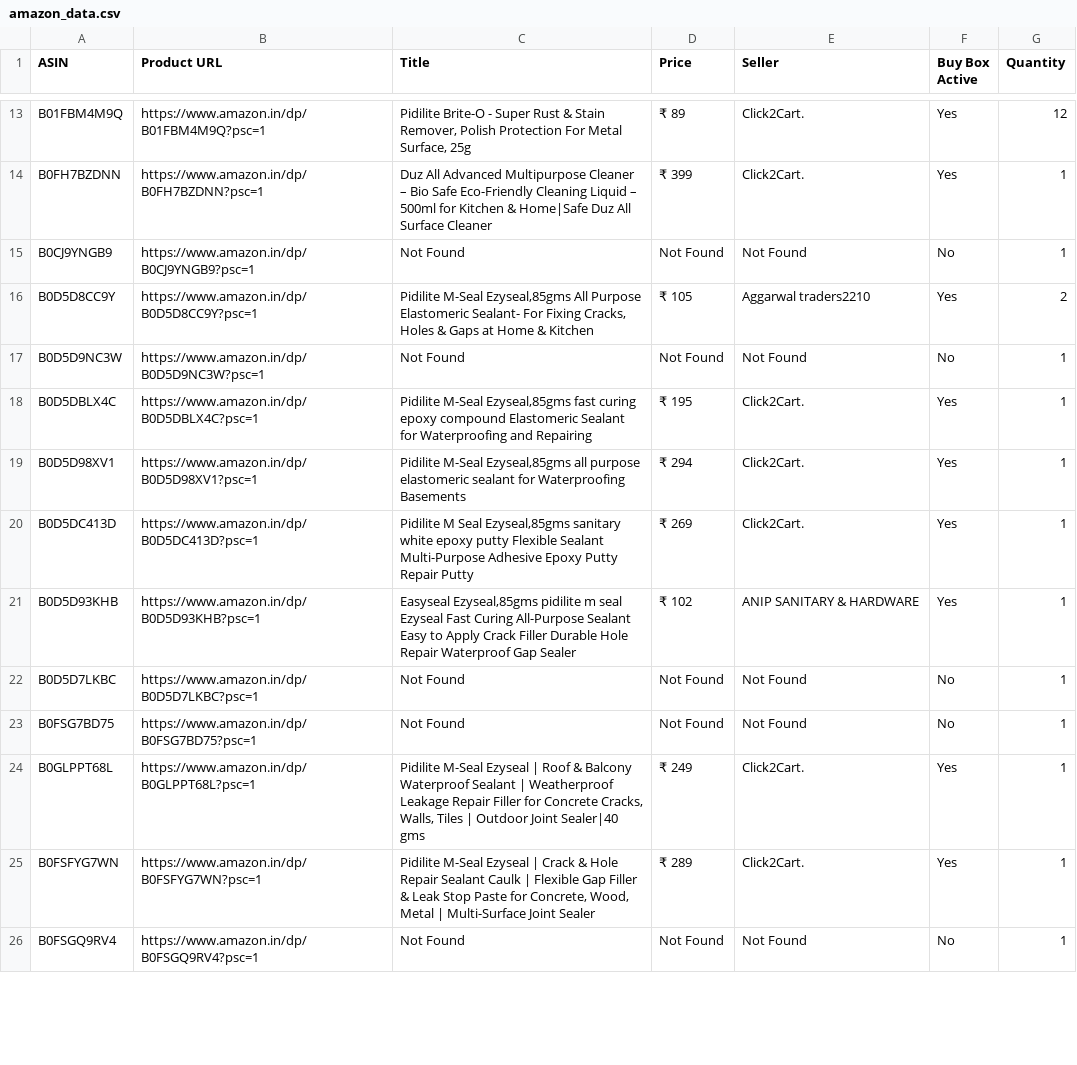
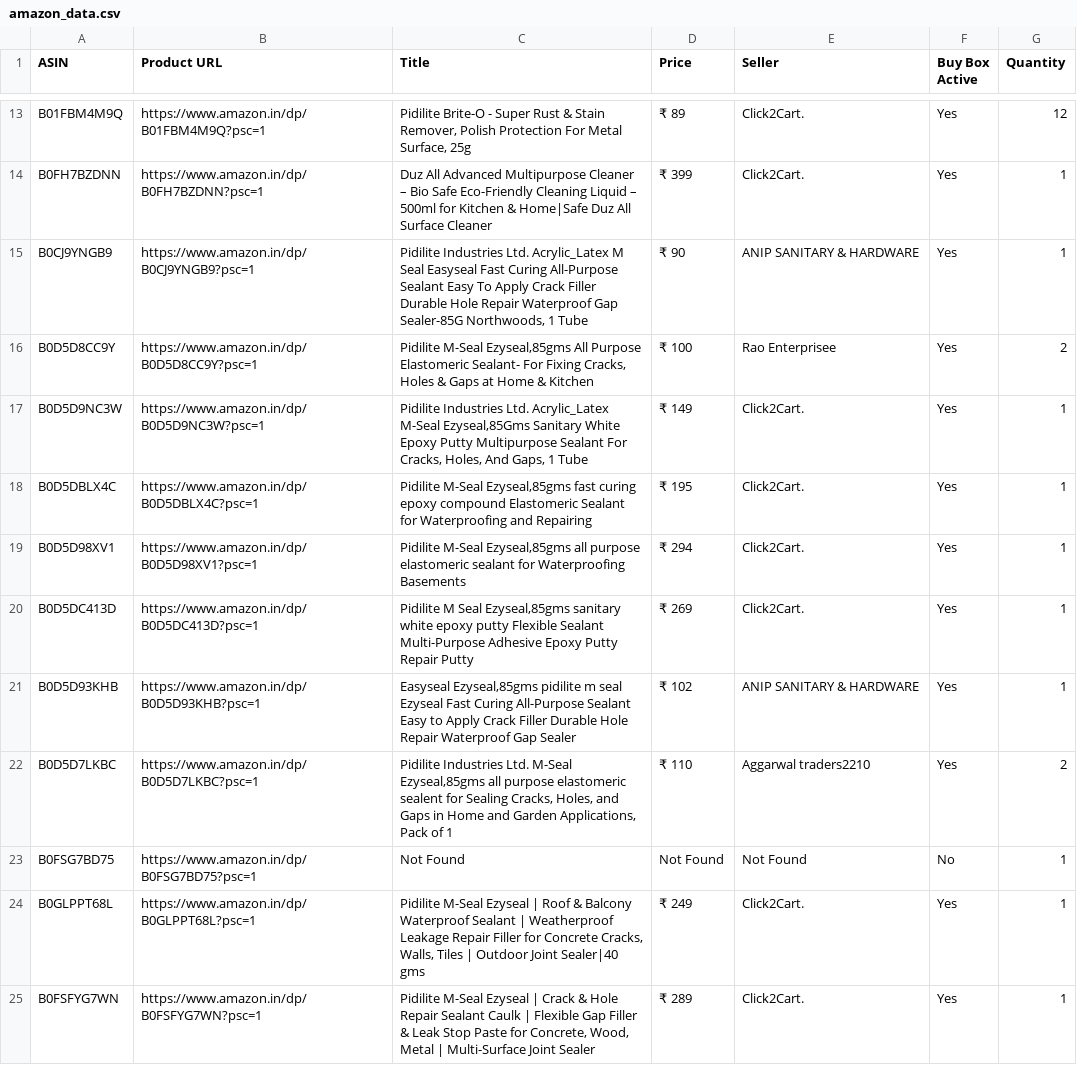
Before and after one commit to egaurav006/amazon-scraper, a CSV file: amazon_data.csv, drawn as a sheet; only a part is shown, gaps mark what is left out; the shorter side is filled out with more unchanged rows; the diff covers the shown part only.

```diff
--- a/amazon_data.csv
+++ b/amazon_data.csv
@@ -14,5 +14,5 @@ B01FBM4M9Q,https://www.amazon.in/dp/B01FBM4M9Q?psc=1,"Pidilite Brite-O - Super R
 B0FH7BZDNN,https://www.amazon.in/dp/B0FH7BZDNN?psc=1,Duz All Advanced Multipurpose Cleaner – Bio Safe Eco-Friendly Cleaning Liquid – 500ml for Kitchen & Home|Safe Duz All Surface Cleaner,₹ 399,Click2Cart.,Yes,1
-B0CJ9YNGB9,https://www.amazon.in/dp/B0CJ9YNGB9?psc=1,Not Found,Not Found,Not Found,No,1
-B0D5D8CC9Y,https://www.amazon.in/dp/B0D5D8CC9Y?psc=1,"Pidilite M-Seal Ezyseal,85gms All Purpose Elastomeric Sealant- For Fixing Cracks, Holes & Gaps at Home & Kitchen",₹ 105,Aggarwal traders2210,Yes,2
-B0D5D9NC3W,https://www.amazon.in/dp/B0D5D9NC3W?psc=1,Not Found,Not Found,Not Found,No,1
+B0CJ9YNGB9,https://www.amazon.in/dp/B0CJ9YNGB9?psc=1,"Pidilite Industries Ltd. Acrylic_Latex M Seal Easyseal Fast Curing All-Purpose Sealant Easy To Apply Crack Filler Durable Hole Repair Waterproof Gap Sealer-85G Northwoods, 1 Tube",₹ 90,ANIP SANITARY & HARDWARE,Yes,1
+B0D5D8CC9Y,https://www.amazon.in/dp/B0D5D8CC9Y?psc=1,"Pidilite M-Seal Ezyseal,85gms All Purpose Elastomeric Sealant- For Fixing Cracks, Holes & Gaps at Home & Kitchen",₹ 100,Rao Enterprisee,Yes,2
+B0D5D9NC3W,https://www.amazon.in/dp/B0D5D9NC3W?psc=1,"Pidilite Industries Ltd. Acrylic_Latex M-Seal Ezyseal,85Gms Sanitary White Epoxy Putty Multipurpose Sealant For Cracks, Holes, And Gaps, 1 Tube",₹ 149,Click2Cart.,Yes,1
 B0D5DBLX4C,https://www.amazon.in/dp/B0D5DBLX4C?psc=1,"Pidilite M-Seal Ezyseal,85gms fast curing epoxy compound Elastomeric Sealant for Waterproofing and Repairing",₹ 195,Click2Cart.,Yes,1
@@ -21,3 +21,3 @@ B0D5DC413D,https://www.amazon.in/dp/B0D5DC413D?psc=1,"Pidilite M Seal Ezyseal,85
 B0D5D93KHB,https://www.amazon.in/dp/B0D5D93KHB?psc=1,"Easyseal Ezyseal,85gms pidilite m seal Ezyseal Fast Curing All-Purpose Sealant Easy to Apply Crack Filler Durable Hole Repair Waterproof Gap Sealer",₹ 102,ANIP SANITARY & HARDWARE,Yes,1
-B0D5D7LKBC,https://www.amazon.in/dp/B0D5D7LKBC?psc=1,Not Found,Not Found,Not Found,No,1
+B0D5D7LKBC,https://www.amazon.in/dp/B0D5D7LKBC?psc=1,"Pidilite Industries Ltd. M-Seal Ezyseal,85gms all purpose elastomeric sealent for Sealing Cracks, Holes, and Gaps in Home and Garden Applications, Pack of 1",₹ 110,Aggarwal traders2210,Yes,2
 B0FSG7BD75,https://www.amazon.in/dp/B0FSG7BD75?psc=1,Not Found,Not Found,Not Found,No,1
```
Also changed, not shown: 77 edited cells elsewhere in this file.
